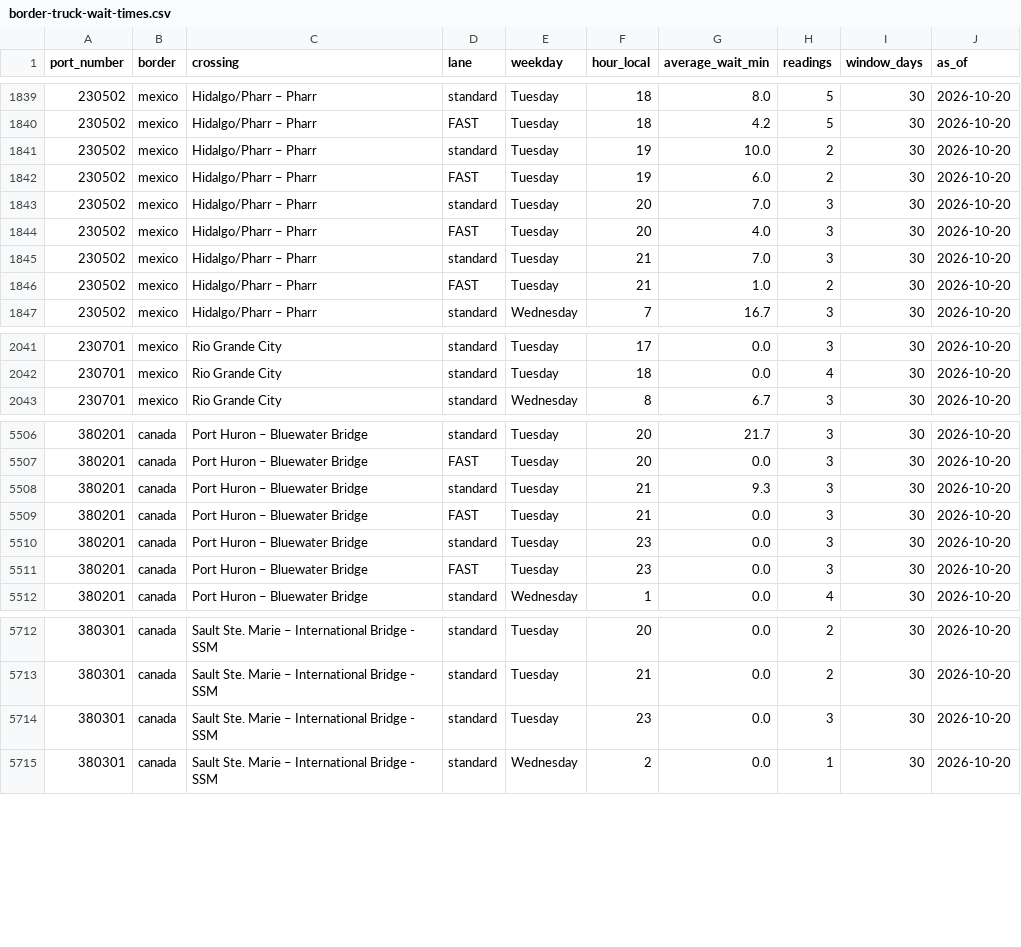
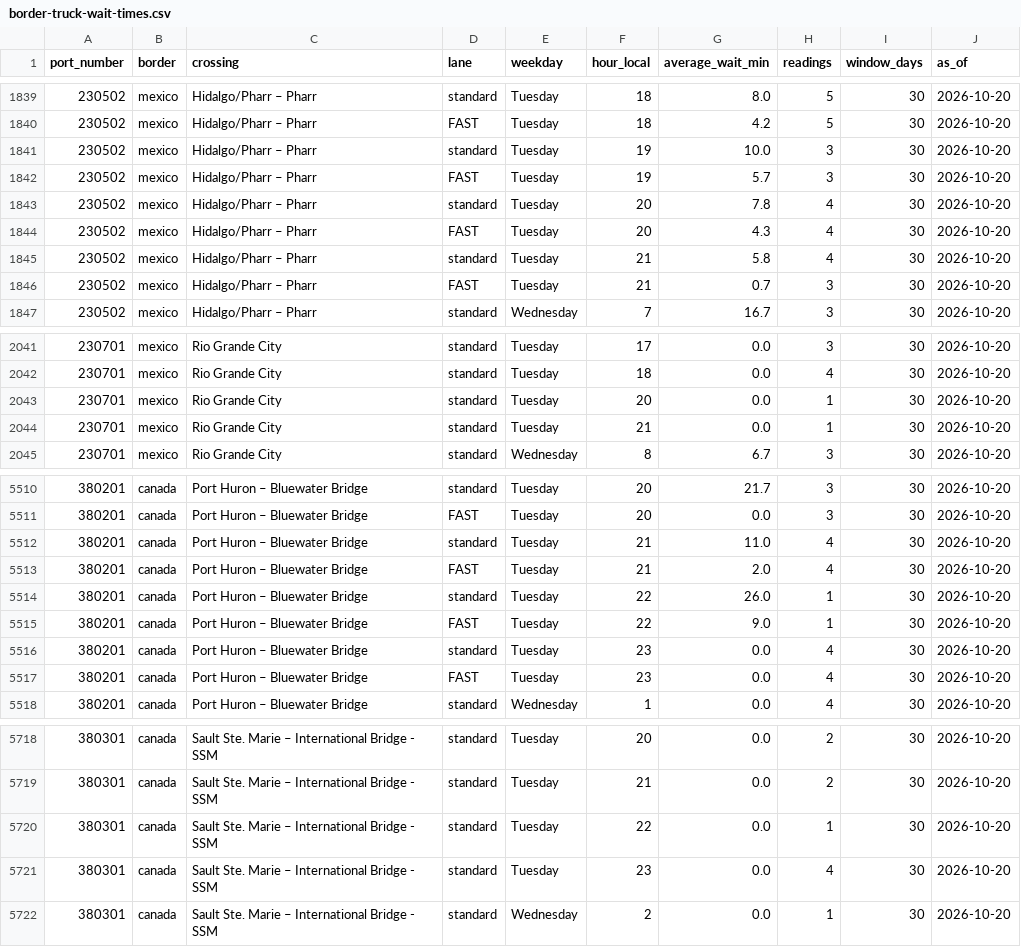
Before and after one commit to JuanTorresMI/JuanTorresMI.github.io, a CSV file: border-waits/border-truck-wait-times.csv, drawn as a sheet; only a part is shown, gaps mark what is left out; addresses are those after the commit; the diff covers the shown part only; the diff names each change by its address in the sheet, - before the commit and + after, or states it on an @@ line.

```diff
--- a/border-waits/border-truck-wait-times.csv
+++ b/border-waits/border-truck-wait-times.csv
-H1841:H1842 (readings): 2
+H1841:H1842 (readings): 3
-G1842 (average_wait_min): 6.0
+G1842 (average_wait_min): 5.7
-G1843 (average_wait_min): 7.0
+G1843 (average_wait_min): 7.8
-H1843:H1845 (readings): 3
+H1843:H1845 (readings): 4
-G1844 (average_wait_min): 4.0
+G1844 (average_wait_min): 4.3
-G1845 (average_wait_min): 7.0
+G1845 (average_wait_min): 5.8
-G1846 (average_wait_min): 1.0
+G1846 (average_wait_min): 0.7
-H1846 (readings): 2
+H1846 (readings): 3
+row 2043: 230701 | mexico | Rio Grande City | standard | Tuesday | 20 | 0.0 | 1 | 30 | 2026-10-20
+row 2044: 230701 | mexico | Rio Grande City | standard | Tuesday | 21 | 0.0 | 1 | 30 | 2026-10-20
-G5512 (average_wait_min): 9.3
+G5512 (average_wait_min): 11.0
-H5512:H5513 (readings): 3
+H5512:H5513 (readings): 4
-G5513 (average_wait_min): 0.0
+G5513 (average_wait_min): 2.0
+row 5514: 380201 | canada | Port Huron – Bluewater Bridge | standard | Tuesday | 22 | 26.0 | 1 | 30 | 2026-10-20
+row 5515: 380201 | canada | Port Huron – Bluewater Bridge | FAST | Tuesday | 22 | 9.0 | 1 | 30 | 2026-10-20
-H5516:H5517 (readings): 3
+H5516:H5517 (readings): 4
+row 5720: 380301 | canada | Sault Ste. Marie – International Bridge - SSM | standard | Tuesday | 22 | 0.0 | 1 | 30 | 2026-10-20
-H5721 (readings): 3
+H5721 (readings): 4
```
Also changed, not shown: 2 added rows and 109 edited cells elsewhere in this file, border-waits/border-truck-wait-readings-2026.csv, worker-usage/worker-usage-daily.csv, 12 other files.
